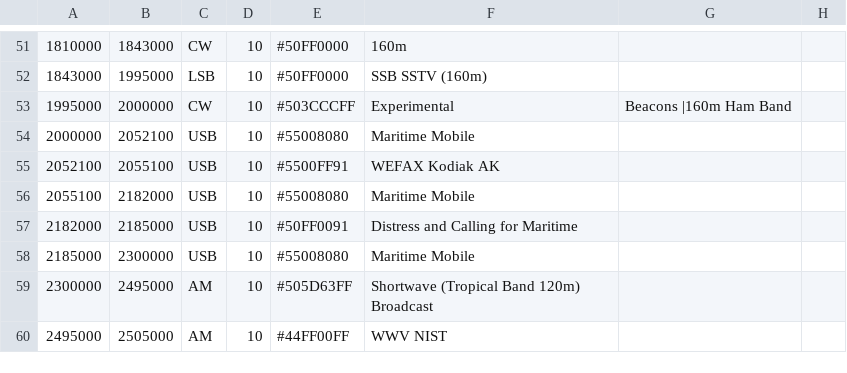
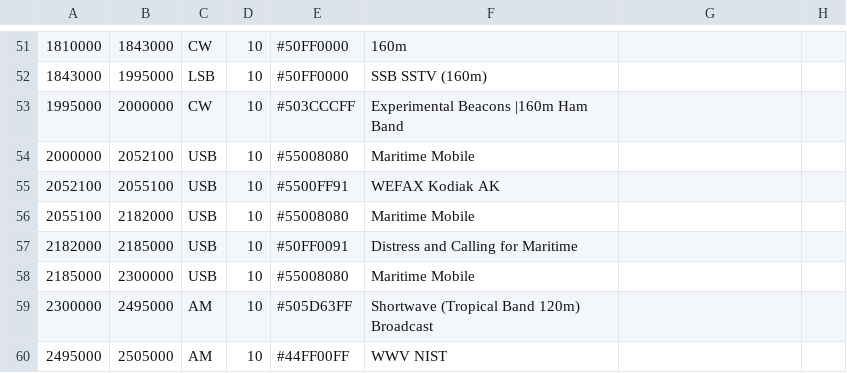
Before and after one commit to shawnj007/gqrx-touch, a CSV file: resources/bandplan.csv, drawn as a sheet; only a part is shown, gaps mark what is left out.

Commit message:
Update bandplan.csv

```diff
--- a/resources/bandplan.csv
+++ b/resources/bandplan.csv
@@ -52,3 +52,3 @@
 1843000,     1995000,     LSB, 10,  #50FF0000, SSB SSTV (160m)
-1995000,     2000000,     CW,  10,  #503CCCFF, Experimental, Beacons |160m Ham Band
+1995000,     2000000,     CW,  10,  #503CCCFF, Experimental Beacons |160m Ham Band
 2000000,     2052100,     USB, 10,  #55008080, Maritime Mobile
```
